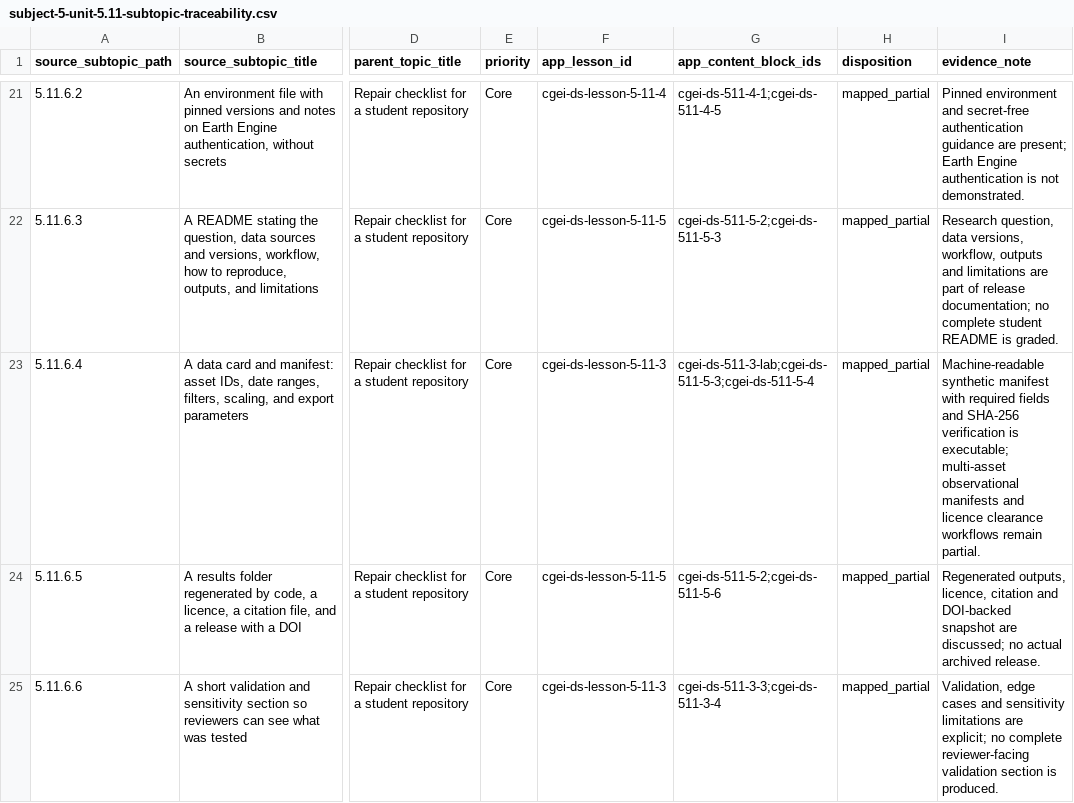
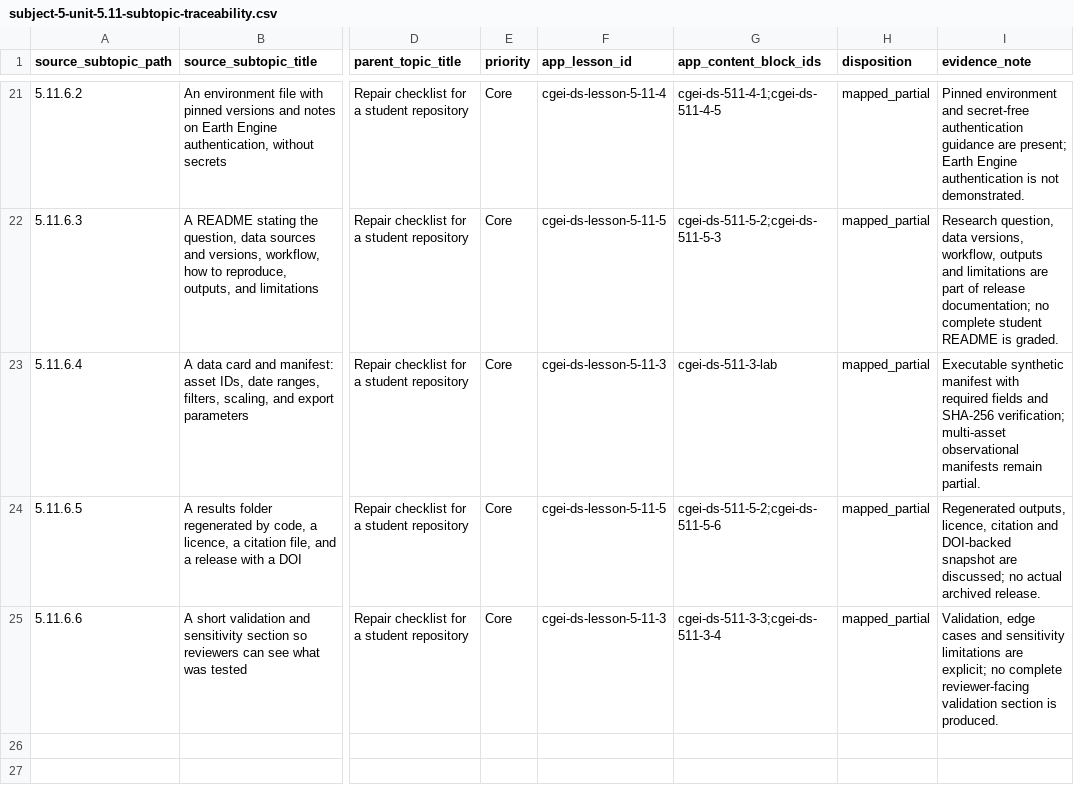
Before and after one commit to musab-shahid/my-study, a CSV file: docs/cgei/subject-5-unit-5.11-subtopic-traceability.csv, drawn as a sheet; only a part is shown, gaps mark what is left out; the diff names each change by its address in the sheet, - before the commit and + after, or states it on an @@ line.

Commit message:
fix(cgei): align 5.11/5.12 traceability blocks with declared lessons

```diff
--- a/docs/cgei/subject-5-unit-5.11-subtopic-traceability.csv
+++ b/docs/cgei/subject-5-unit-5.11-subtopic-traceability.csv
-G23 (app_content_block_ids): cgei-ds-511-3-lab;cgei-ds-511-5-3;cgei-ds-511-5-4
+G23 (app_content_block_ids): cgei-ds-511-3-lab
-I23 (evidence_note): Machine-readable synthetic manifest with required fields and SHA-256 verification is executable; multi-asset observational manifests and licence clearance workflows remain partial.
+I23 (evidence_note): Executable synthetic manifest with required fields and SHA-256 verification; multi-asset observational manifests remain partial.
```
Also changed, not shown: docs/cgei/subject-5-unit-5.12-subtopic-traceability.csv.
